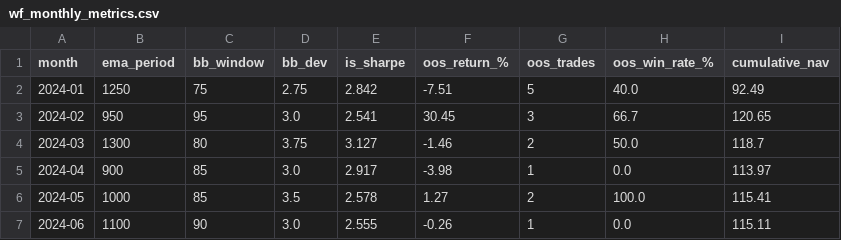
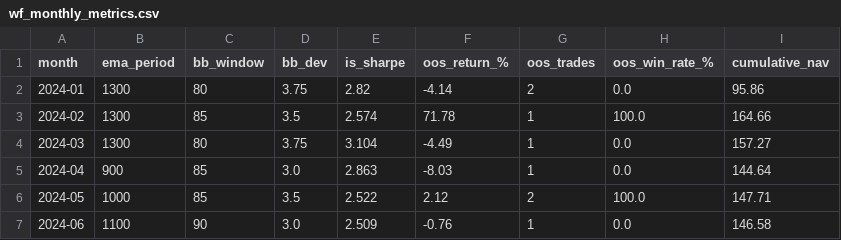
Before and after one commit to Thanh-Van-2001/BuddyTrading_Assessment, a CSV file: results/wf_monthly_metrics.csv, drawn as a sheet; only a part is shown; the diff covers the shown part only.

Commit message:
Update walk-forward to 2x leverage
WF OOS results with 2x: +38.2% total, Sharpe 0.56, Max DD -31.9%
Updated PDF and all related files

```diff
--- a/results/wf_monthly_metrics.csv
+++ b/results/wf_monthly_metrics.csv
@@ -1,7 +1,7 @@
 month,ema_period,bb_window,bb_dev,is_sharpe,oos_return_%,oos_trades,oos_win_rate_%,cumulative_nav
-2024-01,1250,75,2.75,2.842,-7.51,5,40.0,92.49
-2024-02,950,95,3.0,2.541,30.45,3,66.7,120.65
-2024-03,1300,80,3.75,3.127,-1.46,2,50.0,118.7
-2024-04,900,85,3.0,2.917,-3.98,1,0.0,113.97
-2024-05,1000,85,3.5,2.578,1.27,2,100.0,115.41
-2024-06,1100,90,3.0,2.555,-0.26,1,0.0,115.11
+2024-01,1300,80,3.75,2.82,-4.14,2,0.0,95.86
+2024-02,1300,85,3.5,2.574,71.78,1,100.0,164.66
+2024-03,1300,80,3.75,3.104,-4.49,1,0.0,157.27
+2024-04,900,85,3.0,2.863,-8.03,1,0.0,144.64
+2024-05,1000,85,3.5,2.522,2.12,2,100.0,147.71
+2024-06,1100,90,3.0,2.509,-0.76,1,0.0,146.58
```
Also changed, not shown: 76 edited cells elsewhere in this file, 4 other files.
